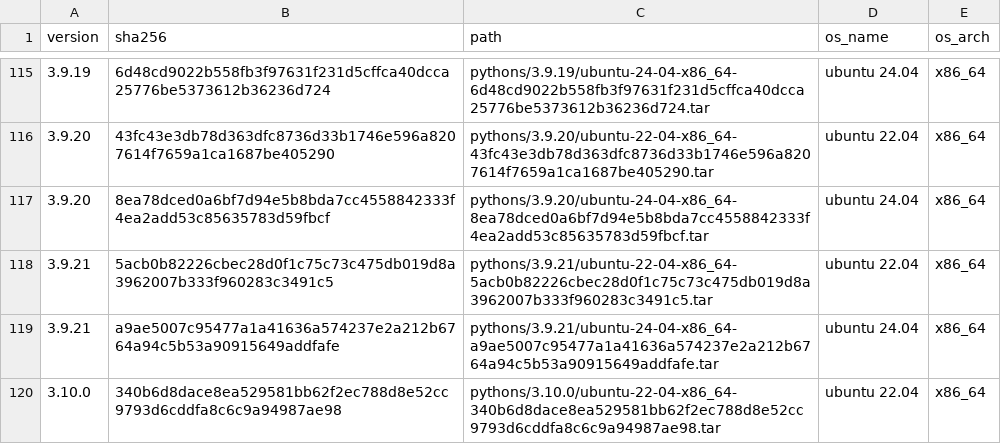
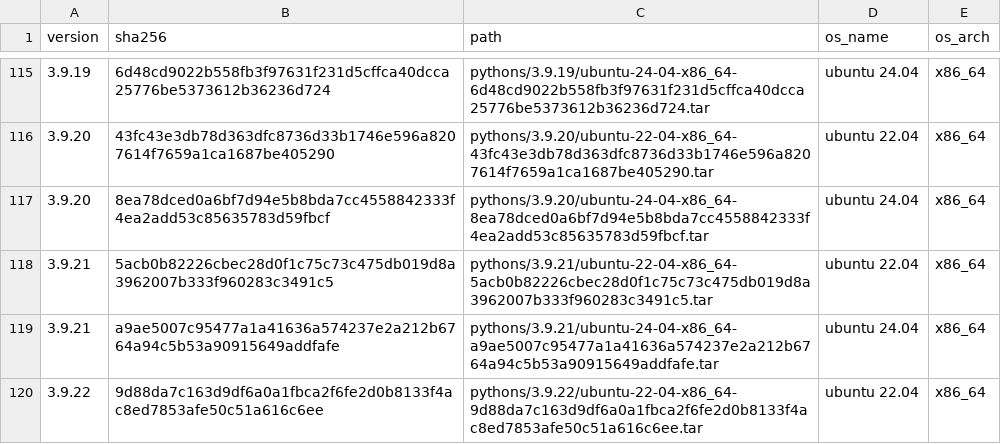
Before and after one commit to rwx-research/mint-leaves, a CSV file: mint/install-python/known-pythons.csv, drawn as a sheet; only a part is shown, gaps mark what is left out; the shorter side is filled out with more unchanged rows; the diff covers the shown part only; the diff names each change by its address in the sheet, - before the commit and + after, or states it on an @@ line.

Commit message:
Adds missing pythons and removes binary builders (#220)

```diff
--- a/mint/install-python/known-pythons.csv
+++ b/mint/install-python/known-pythons.csv
+row 120: 3.9.22 | 9d88da7c163d9df6a0a1fbca2f6fe2d0b8133f4ac8ed7853afe50c51a616c6ee | pythons/3.9.22/ubuntu-22-04-x86_64-9d88da7c163d9df6a0a1fbca2f6fe2d0b8133f4ac8ed7853afe50c51a616c6ee.tar | ubuntu 22.04 | x86_64
```
Also changed, not shown: 7 added rows elsewhere in this file, 7 other files.
